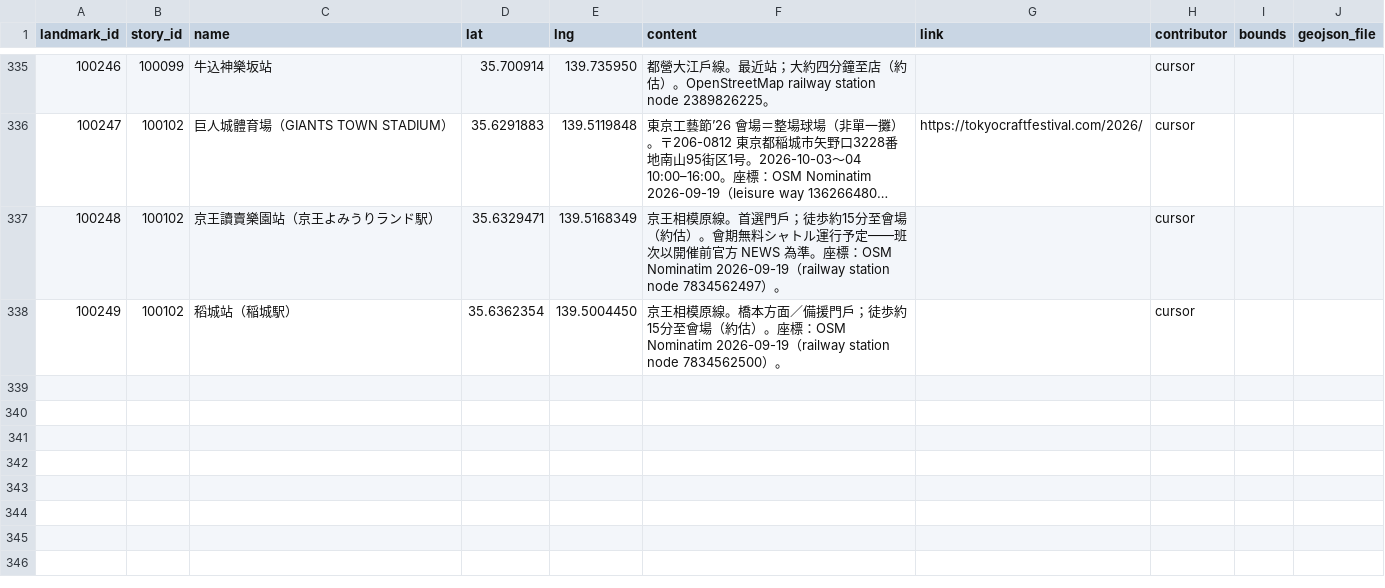
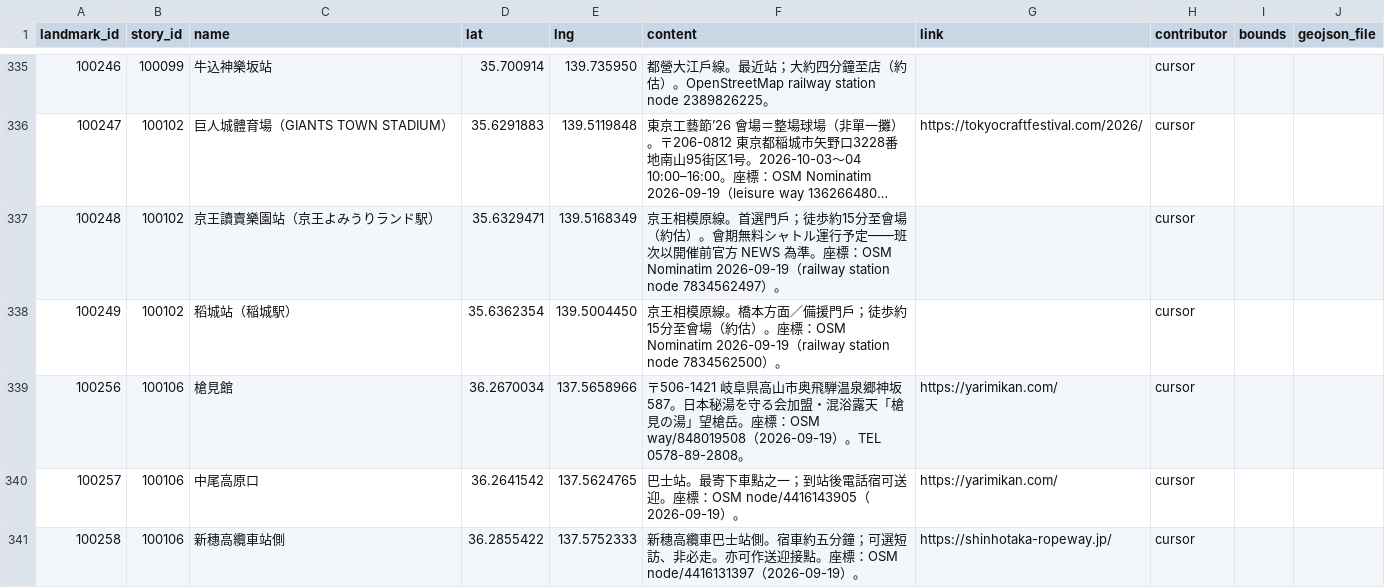
Before and after one commit to ioksengtan/Listmap_v0d3, a CSV file: data/landmarks.csv, drawn as a sheet; only a part is shown, gaps mark what is left out; long unchanged cells end in ….

```diff
--- a/data/landmarks.csv
+++ b/data/landmarks.csv
@@ -338 +338,4 @@ landmark_id,story_id,name,lat,lng,content,link,contributor,bounds,geojson_file
 100249,100102,稻城站（稲城駅）,35.6362354,139.5004450,"京王相模原線。橋本方面／備援門戶；徒歩約15分至會場（約估）。座標：OSM Nominatim 2026-09-19（railway station node 7834562500）。",,cursor
+100256,100106,槍見館,36.2670034,137.5658966,"〒506-1421 岐阜県高山市奥飛騨温泉郷神坂587。日本秘湯を守る会加盟・混浴露天「槍見の湯」望槍岳。座標：OSM way/848019508（2026-09-19）。TEL 0578-89-2808。",https://yarimikan.com/,cursor
+100257,100106,中尾高原口,36.2641542,137.5624765,"巴士站。最寄下車點之一；到站後電話宿可送迎。座標：OSM node/4416143905（2026-09-19）。",https://yarimikan.com/,cursor
+100258,100106,新穗高纜車站側,36.2855422,137.5752333,"新穗高纜車巴士站側。宿車約五分鐘；可選短訪、非必走。亦可作送迎接點。座標：OSM node/4416131397（2026-09-19）。",https://shinhotaka-ropeway.jp/,cursor
```
Also changed, not shown: data/stories.csv, 6 other files.
